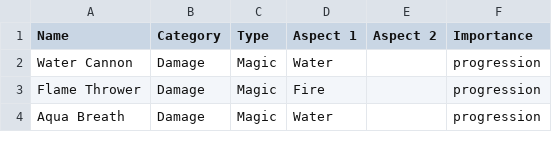
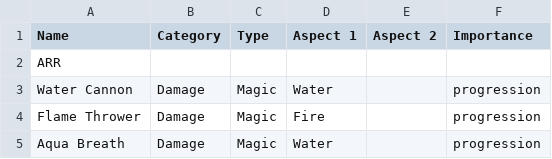
Before and after one commit to pizie11/FFXIVBMB, a CSV file: manual_ffxivbmb_pizzie/hooks/spells.csv, drawn as a sheet; only a part is shown; the diff covers the shown part only.

```diff
--- a/manual_ffxivbmb_pizzie/hooks/spells.csv
+++ b/manual_ffxivbmb_pizzie/hooks/spells.csv
@@ -1,2 +1,3 @@
 Name,Category,Type,Aspect 1,Aspect 2,Importance
+ARR,,,,,
 Water Cannon,Damage,Magic,Water,,progression
```
Also changed, not shown: 31 added rows elsewhere in this file, manual_ffxivbmb_pizzie/hooks/duties.csv.
